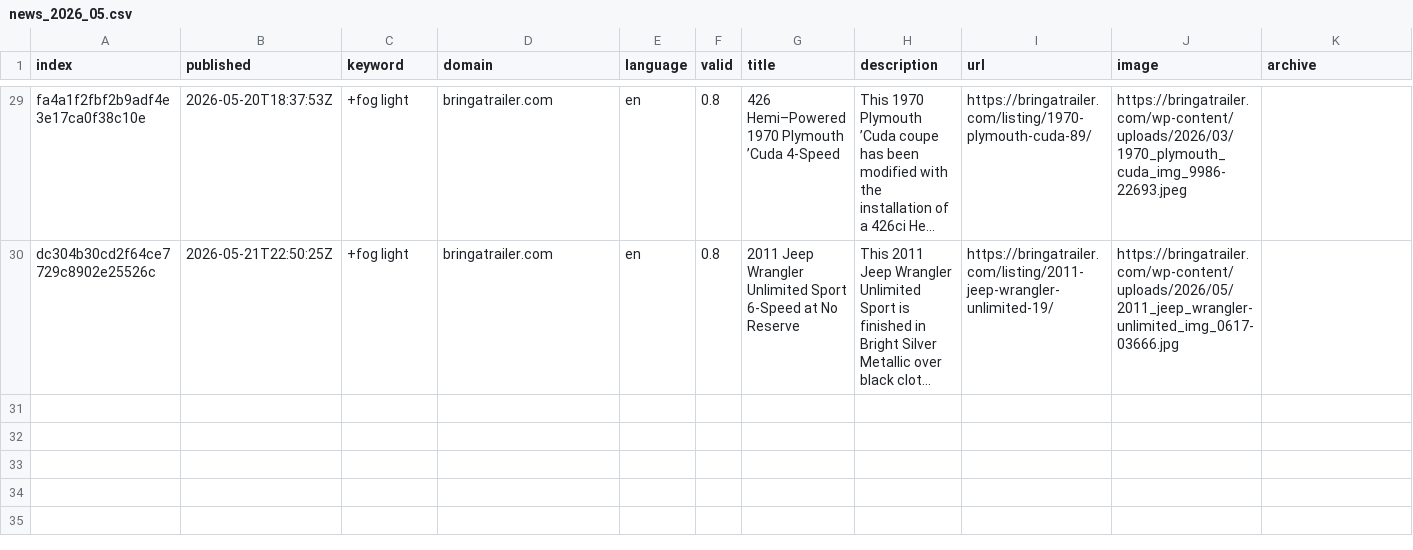
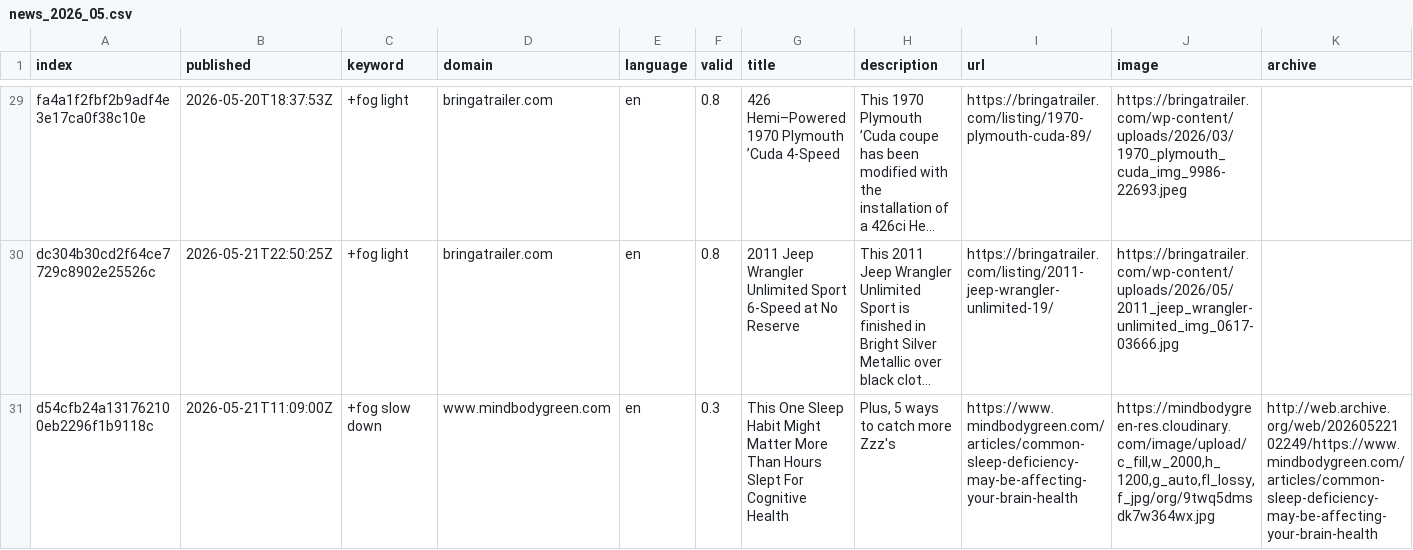
Before and after one commit to svpblank1/FogIsComing, a CSV file: csv/news_2026_05.csv, drawn as a sheet; only a part is shown, gaps mark what is left out; long unchanged cells end in …; rows hold the shown columns only; the diff names each change by its address in the sheet, - before the commit and + after, or states it on an @@ line.

```diff
--- a/csv/news_2026_05.csv
+++ b/csv/news_2026_05.csv
+row 31: d54cfb24a131762100eb2296f1b9118c | 2026-05-21T11:09:00Z | +fog slow down | www.mindbodygreen.com | en | 0.3 | This One Sleep Habit Might Matter More Than Hours Slept For Cognitive Health | Plus, 5 ways to catch more Zzz's | https://www.mindbodygreen.com/articles/common-sleep-deficiency-may-be-affecting-your-brain-health | https://mindbodygreen-res.cloudinary.com/image/upload/c_fill,w_2000,h_1200,g_auto,fl_lossy,f_jpg/org/9twq5dmsdk7w364wx.jpg | http://web.archive.org/web/20260522102249/https://www.mindbodygreen.com/articles/common-sleep-deficiency-may-be-affecting-your-brain-health
```
Also changed, not shown: keywords.csv.
